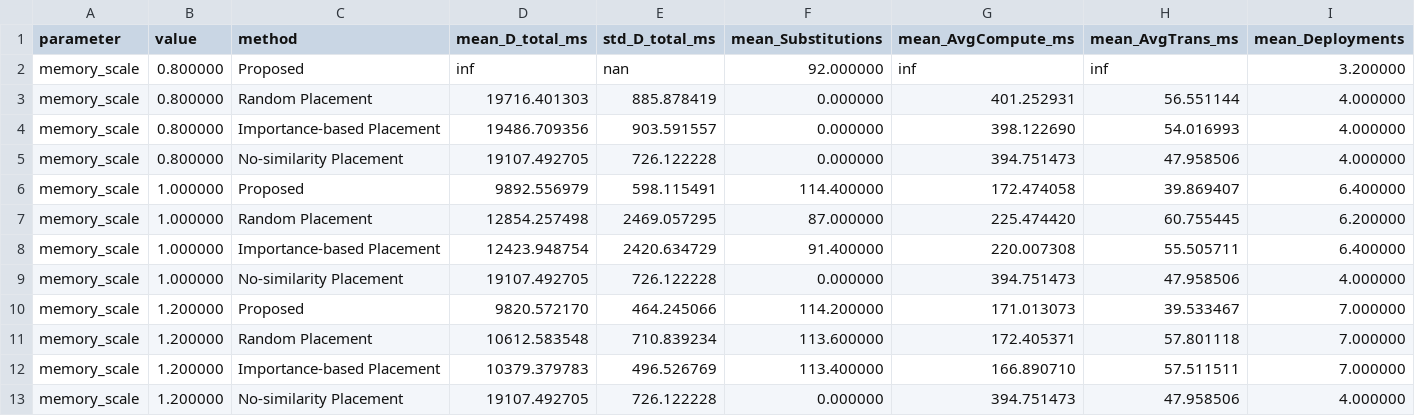
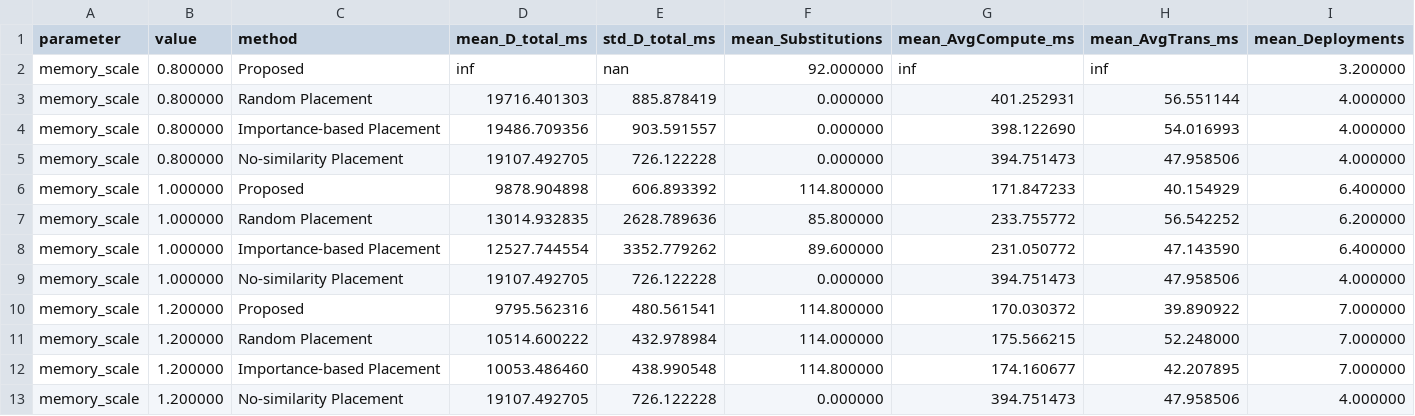
Before and after one commit to Eurekaiii/paper1-code, a CSV file: results/sensitivity_memory.csv, drawn as a sheet; only a part is shown; the diff covers the shown part only.

```diff
--- a/results/sensitivity_memory.csv
+++ b/results/sensitivity_memory.csv
@@ -5,9 +5,9 @@ memory_scale,0.800000,Importance-based Placement,19486.709356,903.591557,0.00000
 memory_scale,0.800000,No-similarity Placement,19107.492705,726.122228,0.000000,394.751473,47.958506,4.000000
-memory_scale,1.000000,Proposed,9892.556979,598.115491,114.400000,172.474058,39.869407,6.400000
-memory_scale,1.000000,Random Placement,12854.257498,2469.057295,87.000000,225.474420,60.755445,6.200000
-memory_scale,1.000000,Importance-based Placement,12423.948754,2420.634729,91.400000,220.007308,55.505711,6.400000
+memory_scale,1.000000,Proposed,9878.904898,606.893392,114.800000,171.847233,40.154929,6.400000
+memory_scale,1.000000,Random Placement,13014.932835,2628.789636,85.800000,233.755772,56.542252,6.200000
+memory_scale,1.000000,Importance-based Placement,12527.744554,3352.779262,89.600000,231.050772,47.143590,6.400000
 memory_scale,1.000000,No-similarity Placement,19107.492705,726.122228,0.000000,394.751473,47.958506,4.000000
-memory_scale,1.200000,Proposed,9820.572170,464.245066,114.200000,171.013073,39.533467,7.000000
-memory_scale,1.200000,Random Placement,10612.583548,710.839234,113.600000,172.405371,57.801118,7.000000
-memory_scale,1.200000,Importance-based Placement,10379.379783,496.526769,113.400000,166.890710,57.511511,7.000000
+memory_scale,1.200000,Proposed,9795.562316,480.561541,114.800000,170.030372,39.890922,7.000000
+memory_scale,1.200000,Random Placement,10514.600222,432.978984,114.000000,175.566215,52.248000,7.000000
+memory_scale,1.200000,Importance-based Placement,10053.486460,438.990548,114.800000,174.160677,42.207895,7.000000
 memory_scale,1.200000,No-similarity Placement,19107.492705,726.122228,0.000000,394.751473,47.958506,4.000000
```
Also changed, not shown: 30 edited cells elsewhere in this file, results/controlled_random_hotspot_v2_summary.csv, results/scalability_summary.csv, 30 other files.
